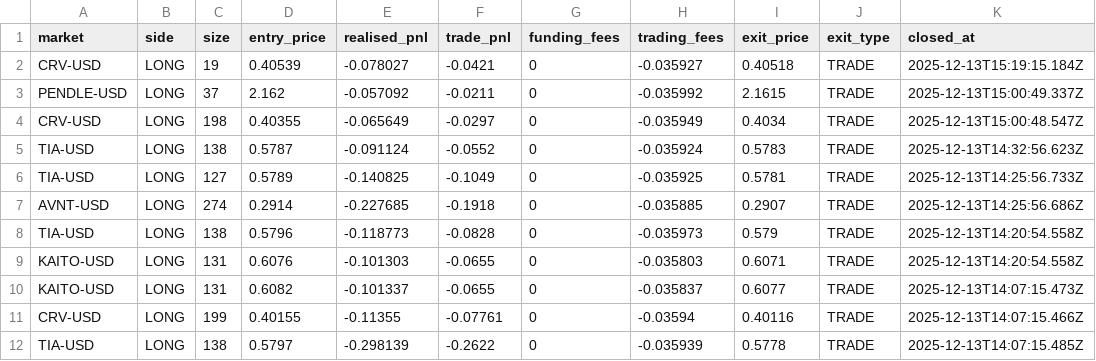
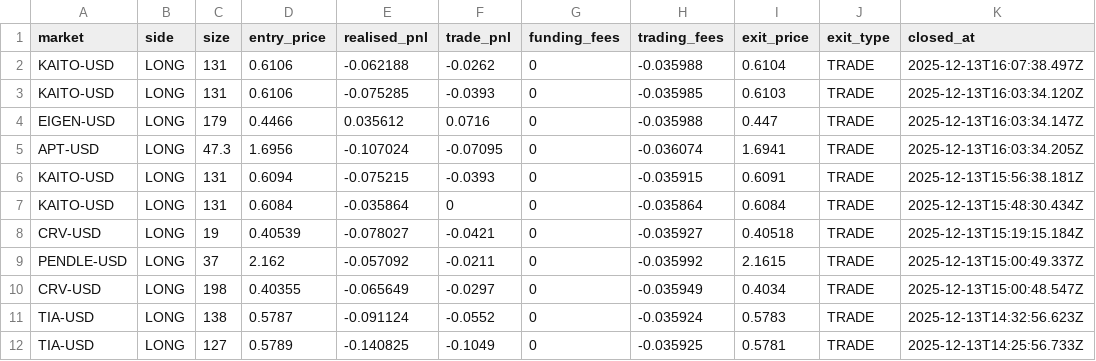
Before and after one commit to koopmannleon19977-cmyk/Funding-bot, a CSV file: realized_pnl.csv, drawn as a sheet; only a part is shown; the shorter side is filled out with more unchanged rows.

```diff
--- a/realized_pnl.csv
+++ b/realized_pnl.csv
@@ -1,2 +1,8 @@
 market,side,size,entry_price,realised_pnl,trade_pnl,funding_fees,trading_fees,exit_price,exit_type,closed_at
+KAITO-USD,LONG,131,0.6106,-0.062188,-0.0262,0,-0.035988,0.6104,TRADE,2025-12-13T16:07:38.497Z
+KAITO-USD,LONG,131,0.6106,-0.075285,-0.0393,0,-0.035985,0.6103,TRADE,2025-12-13T16:03:34.120Z
+EIGEN-USD,LONG,179,0.4466,0.035612,0.0716,0,-0.035988,0.447,TRADE,2025-12-13T16:03:34.147Z
+APT-USD,LONG,47.3,1.6956,-0.107024,-0.07095,0,-0.036074,1.6941,TRADE,2025-12-13T16:03:34.205Z
+KAITO-USD,LONG,131,0.6094,-0.075215,-0.0393,0,-0.035915,0.6091,TRADE,2025-12-13T15:56:38.181Z
+KAITO-USD,LONG,131,0.6084,-0.035864,0,0,-0.035864,0.6084,TRADE,2025-12-13T15:48:30.434Z
 CRV-USD,LONG,19,0.40539,-0.078027,-0.0421,0,-0.035927,0.40518,TRADE,2025-12-13T15:19:15.184Z
```
Also changed, not shown: trades.csv, 58 other files.
